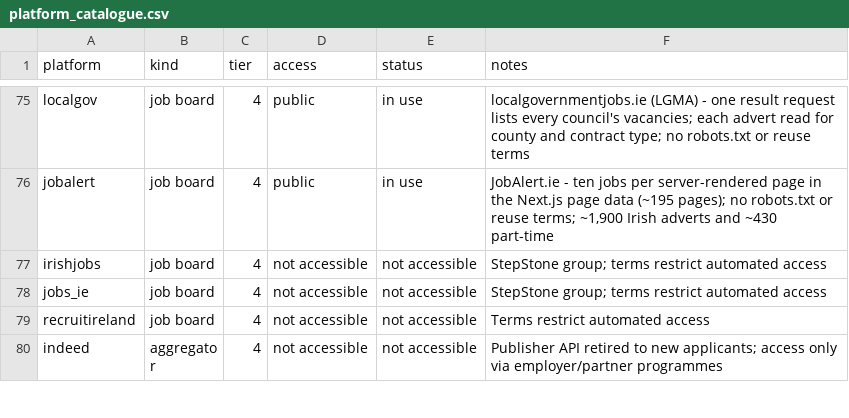
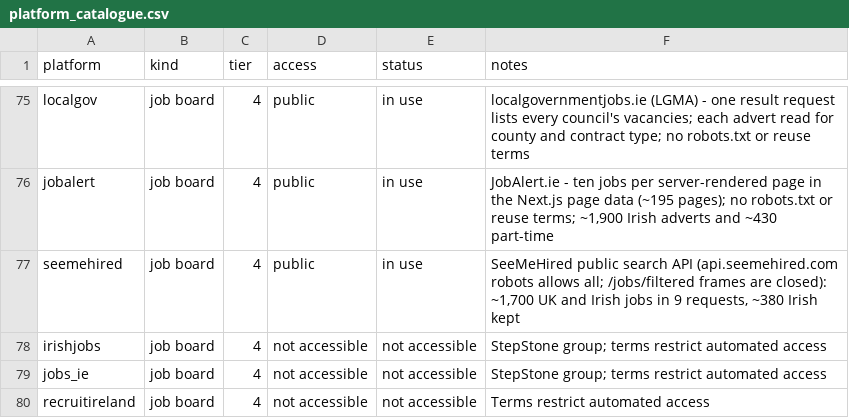
Before and after one commit to ag2502/Job-Finder-for-Ireland, a CSV file: data/platform_catalogue.csv, drawn as a sheet; only a part is shown, gaps mark what is left out; the shorter side is filled out with more unchanged rows; the diff names each change by its address in the sheet, - before the commit and + after, or states it on an @@ line.

Commit message:
2026-10-10 11:48 - Read every Irish employer on SeeMeHired
SeeMeHired is the ATS behind many Irish care homes, hotels and pubs. Its
customers embed a vacancy frame whose URL robots.txt closes, but the
public search API behind seemehired.com/jobs is open: it lists every live
job on the platform with its employer, town, country and contract type.
The whole list is read in nine requests and the jobs in the Republic are
kept, each filed under its own employer, so every Irish SeeMeHired
customer is reached at once.

Read live: 380 Irish jobs, 99 part-time, from Windward Management's
hotels, Daffodil Care, Odyssey Social Care, Silver Stream, Louis
Fitzgerald's pubs, four Caremark franchises, Shaws Department Stores, PREM
Group, The Fitzwilliam, The Killarney Park and dozens more.

```diff
--- a/data/platform_catalogue.csv
+++ b/data/platform_catalogue.csv
+row 77: seemehired | job board | 4 | public | in use | SeeMeHired public search API (api.seemehired.com robots allows all; /jobs/filtered frames are closed): ~1,700 UK and Irish jobs in 9 requests, ~380 Irish kept
```
Also changed, not shown: data/seed_companies.csv, 3 other files.
